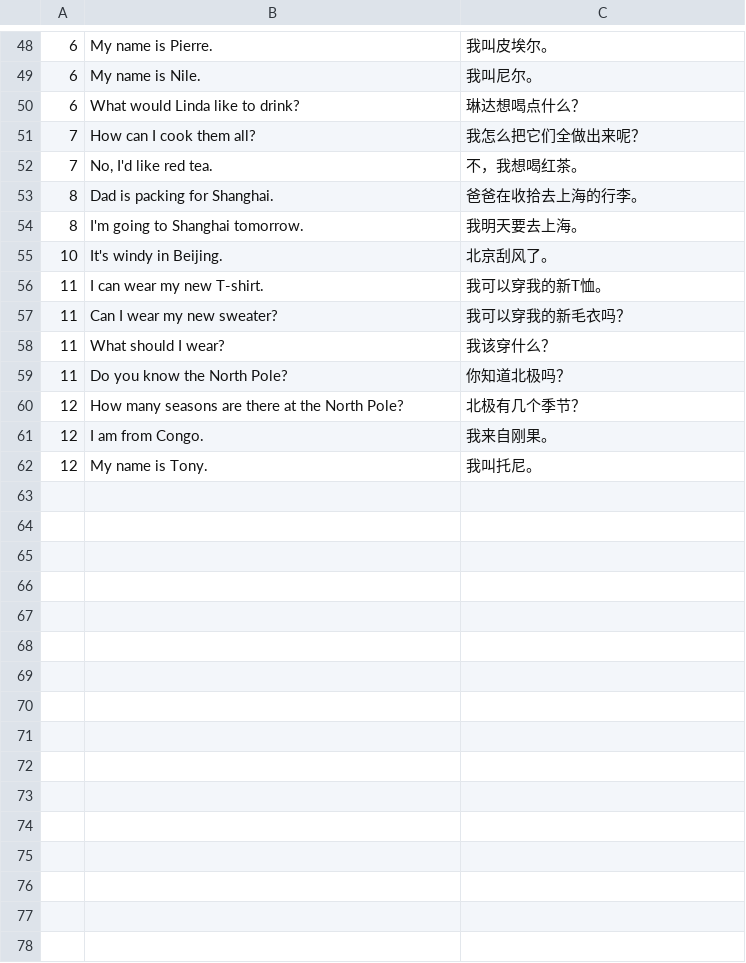
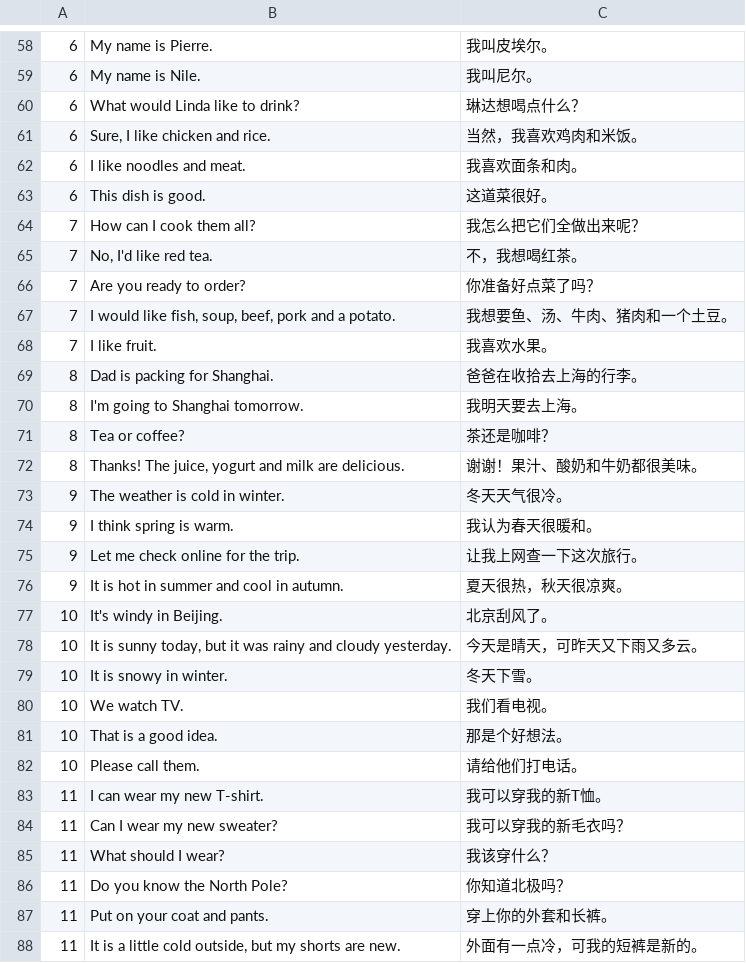
Before and after one commit to huangmoling/spellpal, a TSV file: scripts/data/_src/tb2027/ls-5a.sent.src.tsv, drawn as a sheet; only a part is shown, gaps mark what is left out; the shorter side is filled out with more unchanged rows; the diff covers the shown part only; the diff names each change by its address in the sheet, - before the commit and + after, or states it on an @@ line.

```diff
--- a/scripts/data/_src/tb2027/ls-5a.sent.src.tsv
+++ b/scripts/data/_src/tb2027/ls-5a.sent.src.tsv
+row 61: 6 | Sure, I like chicken and rice. | 当然，我喜欢鸡肉和米饭。
+row 62: 6 | I like noodles and meat. | 我喜欢面条和肉。
+row 63: 6 | This dish is good. | 这道菜很好。
+row 66: 7 | Are you ready to order? | 你准备好点菜了吗？
+row 67: 7 | I would like fish, soup, beef, pork and a potato. | 我想要鱼、汤、牛肉、猪肉和一个土豆。
+row 68: 7 | I like fruit. | 我喜欢水果。
+row 71: 8 | Tea or coffee? | 茶还是咖啡？
+row 72: 8 | Thanks! The juice, yogurt and milk are delicious. | 谢谢！果汁、酸奶和牛奶都很美味。
+row 73: 9 | The weather is cold in winter. | 冬天天气很冷。
+row 74: 9 | I think spring is warm. | 我认为春天很暖和。
+row 75: 9 | Let me check online for the trip. | 让我上网查一下这次旅行。
+row 76: 9 | It is hot in summer and cool in autumn. | 夏天很热，秋天很凉爽。
+row 78: 10 | It is sunny today, but it was rainy and cloudy yesterday. | 今天是晴天，可昨天又下雨又多云。
+row 79: 10 | It is snowy in winter. | 冬天下雪。
+row 80: 10 | We watch TV. | 我们看电视。
+row 81: 10 | That is a good idea. | 那是个好想法。
+row 82: 10 | Please call them. | 请给他们打电话。
+row 87: 11 | Put on your coat and pants. | 穿上你的外套和长裤。
+row 88: 11 | It is a little cold outside, but my shorts are new. | 外面有一点冷，可我的短裤是新的。
```
Also changed, not shown: 21 added rows elsewhere in this file, scripts/data/ls-5a.tsv, scripts/data/sentences-ls-5a.tsv, 1 other file.
